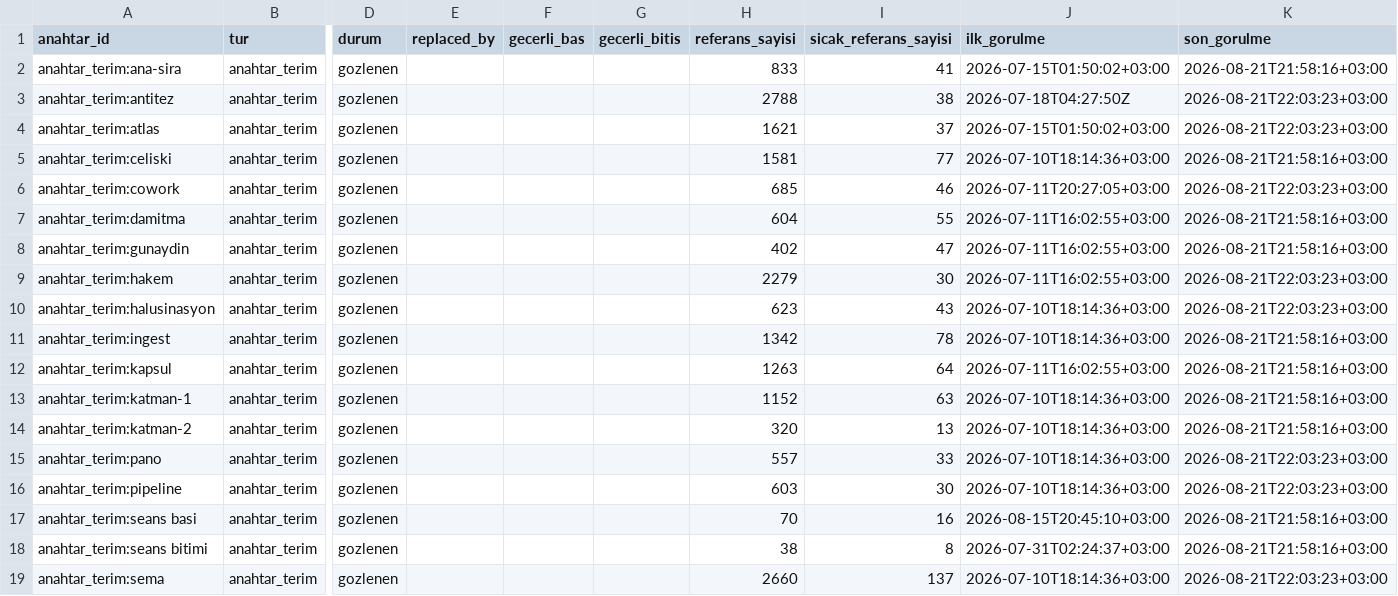
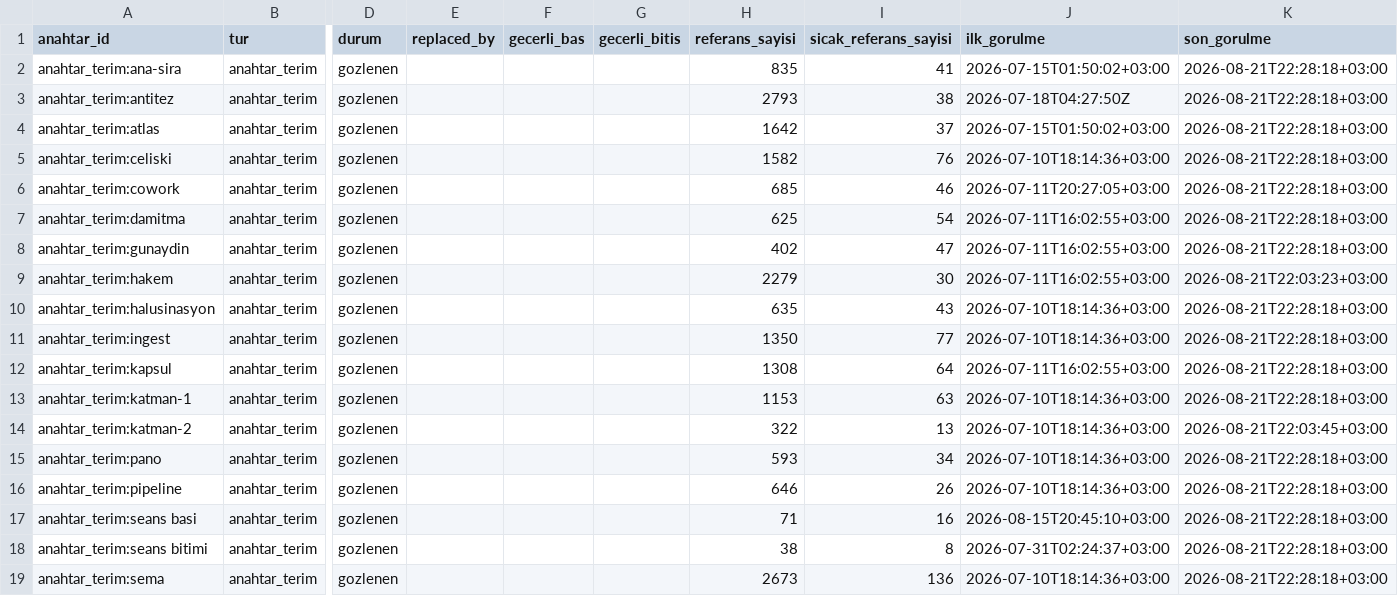
Before and after one commit to salihsahinin/sistem, a CSV file: veri/gorunum/v_boyut_anahtar.csv, drawn as a sheet; only a part is shown, gaps mark what is left out; the diff covers the shown part only; the diff names each change by its address in the sheet, - before the commit and + after, or states it on an @@ line.

```diff
--- a/veri/gorunum/v_boyut_anahtar.csv
+++ b/veri/gorunum/v_boyut_anahtar.csv
-H2 (referans_sayisi): 833
+H2 (referans_sayisi): 835
-K2 (son_gorulme): 2026-08-21T21:58:16+03:00
+K2 (son_gorulme): 2026-08-21T22:28:18+03:00
-H3 (referans_sayisi): 2788
+H3 (referans_sayisi): 2793
-K3:K4 (son_gorulme): 2026-08-21T22:03:23+03:00
+K3:K4 (son_gorulme): 2026-08-21T22:28:18+03:00
-H4 (referans_sayisi): 1621
+H4 (referans_sayisi): 1642
-H5 (referans_sayisi): 1581
+H5 (referans_sayisi): 1582
-I5 (sicak_referans_sayisi): 77
+I5 (sicak_referans_sayisi): 76
-K5 (son_gorulme): 2026-08-21T21:58:16+03:00
+K5 (son_gorulme): 2026-08-21T22:28:18+03:00
-K6 (son_gorulme): 2026-08-21T22:03:23+03:00
+K6 (son_gorulme): 2026-08-21T22:28:18+03:00
-H7 (referans_sayisi): 604
+H7 (referans_sayisi): 625
-I7 (sicak_referans_sayisi): 55
+I7 (sicak_referans_sayisi): 54
-K7:K8 (son_gorulme): 2026-08-21T21:58:16+03:00
+K7:K8 (son_gorulme): 2026-08-21T22:28:18+03:00
-H10 (referans_sayisi): 623
+H10 (referans_sayisi): 635
-K10 (son_gorulme): 2026-08-21T22:03:23+03:00
+K10 (son_gorulme): 2026-08-21T22:28:18+03:00
-H11 (referans_sayisi): 1342
+H11 (referans_sayisi): 1350
-I11 (sicak_referans_sayisi): 78
+I11 (sicak_referans_sayisi): 77
-K11:K13 (son_gorulme): 2026-08-21T21:58:16+03:00
+K11:K13 (son_gorulme): 2026-08-21T22:28:18+03:00
-H12 (referans_sayisi): 1263
+H12 (referans_sayisi): 1308
-H13 (referans_sayisi): 1152
+H13 (referans_sayisi): 1153
-H14 (referans_sayisi): 320
+H14 (referans_sayisi): 322
-K14 (son_gorulme): 2026-08-21T21:58:16+03:00
+K14 (son_gorulme): 2026-08-21T22:03:45+03:00
-H15 (referans_sayisi): 557
+H15 (referans_sayisi): 593
-I15 (sicak_referans_sayisi): 33
+I15 (sicak_referans_sayisi): 34
-K15:K16 (son_gorulme): 2026-08-21T22:03:23+03:00
+K15:K16 (son_gorulme): 2026-08-21T22:28:18+03:00
-H16 (referans_sayisi): 603
+H16 (referans_sayisi): 646
-I16 (sicak_referans_sayisi): 30
+I16 (sicak_referans_sayisi): 26
-H17 (referans_sayisi): 70
+H17 (referans_sayisi): 71
-K17:K18 (son_gorulme): 2026-08-21T21:58:16+03:00
+K17:K18 (son_gorulme): 2026-08-21T22:28:18+03:00
-H19 (referans_sayisi): 2660
+H19 (referans_sayisi): 2673
-I19 (sicak_referans_sayisi): 137
+I19 (sicak_referans_sayisi): 136
-K19 (son_gorulme): 2026-08-21T22:03:23+03:00
+K19 (son_gorulme): 2026-08-21T22:28:18+03:00
```
Also changed, not shown: 2 added rows and 109 edited cells elsewhere in this file, veri/gorunum/v_hareket_gunluk.csv, veri/gorunum/v_kirik_pointer.csv, 13 other files.
